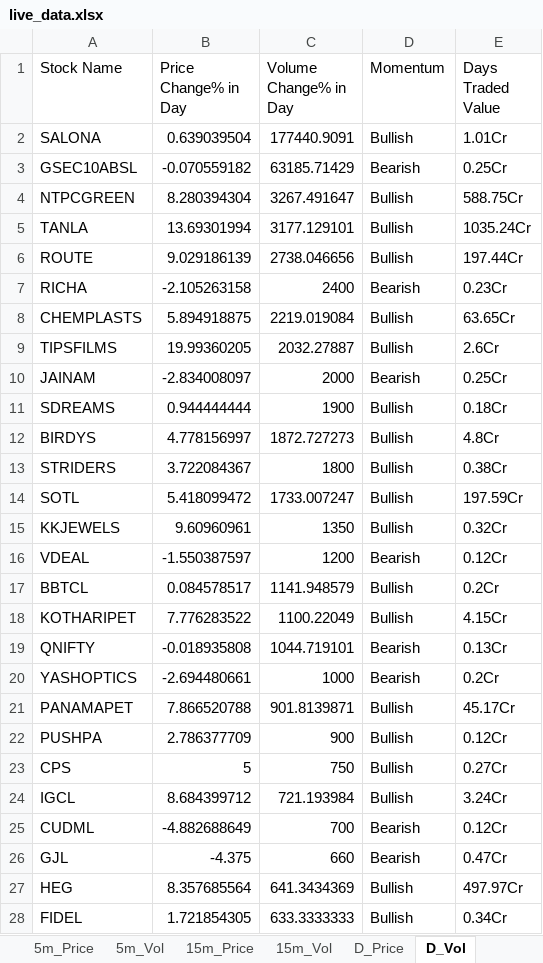
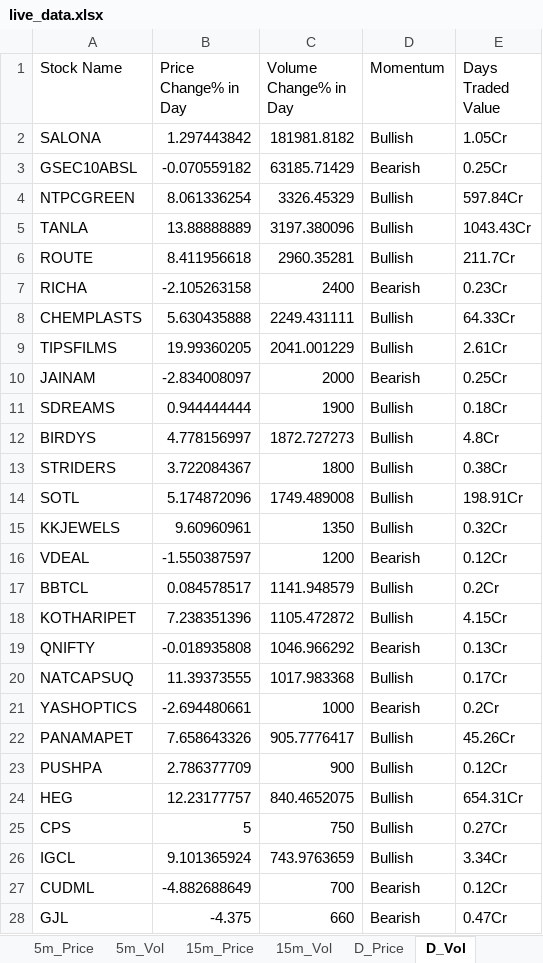
Before and after one commit to srbsharma92/priceAction2, an Excel workbook: data/live_data.xlsx, sheet D_Vol, drawn as a sheet; only a part is shown; the shorter side is filled out with more unchanged rows; values as stored, in another font and other column widths than the file's, no borders; removed rows and columns are numbered as before the commit, all else as after; the diff covers the shown part only; the diff names each change by its address in the sheet, - before the commit and + after, or states it on an @@ line.

```diff
--- a/data/live_data.xlsx (sheet D_Vol)
+++ b/data/live_data.xlsx (sheet D_Vol)
-B2 (Price Change% in Day): 0.639039504
+B2 (Price Change% in Day): 1.297443842
-C2 (Volume Change% in Day): 177440.9091
+C2 (Volume Change% in Day): 181981.8182
-E2 (Days Traded Value): 1.01Cr
+E2 (Days Traded Value): 1.05Cr
-B4 (Price Change% in Day): 8.280394304
+B4 (Price Change% in Day): 8.061336254
-C4 (Volume Change% in Day): 3267.491647
+C4 (Volume Change% in Day): 3326.45329
-E4 (Days Traded Value): 588.75Cr
+E4 (Days Traded Value): 597.84Cr
-B5 (Price Change% in Day): 13.69301994
+B5 (Price Change% in Day): 13.88888889
-C5 (Volume Change% in Day): 3177.129101
+C5 (Volume Change% in Day): 3197.380096
-E5 (Days Traded Value): 1035.24Cr
+E5 (Days Traded Value): 1043.43Cr
-B6 (Price Change% in Day): 9.029186139
+B6 (Price Change% in Day): 8.411956618
-C6 (Volume Change% in Day): 2738.046656
+C6 (Volume Change% in Day): 2960.35281
-E6 (Days Traded Value): 197.44Cr
+E6 (Days Traded Value): 211.7Cr
-B8 (Price Change% in Day): 5.894918875
+B8 (Price Change% in Day): 5.630435888
-C8 (Volume Change% in Day): 2219.019084
+C8 (Volume Change% in Day): 2249.431111
-E8 (Days Traded Value): 63.65Cr
+E8 (Days Traded Value): 64.33Cr
-C9 (Volume Change% in Day): 2032.27887
+C9 (Volume Change% in Day): 2041.001229
-E9 (Days Traded Value): 2.6Cr
+E9 (Days Traded Value): 2.61Cr
-B14 (Price Change% in Day): 5.418099472
+B14 (Price Change% in Day): 5.174872096
-C14 (Volume Change% in Day): 1733.007247
+C14 (Volume Change% in Day): 1749.489008
-E14 (Days Traded Value): 197.59Cr
+E14 (Days Traded Value): 198.91Cr
-B18 (Price Change% in Day): 7.776283522
+B18 (Price Change% in Day): 7.238351396
-C18 (Volume Change% in Day): 1100.22049
+C18 (Volume Change% in Day): 1105.472872
-C19 (Volume Change% in Day): 1044.719101
+C19 (Volume Change% in Day): 1046.966292
+row 20: NATCAPSUQ | 11.39373555 | 1017.983368 | Bullish | 0.17Cr
-B22 (Price Change% in Day): 7.866520788
+B22 (Price Change% in Day): 7.658643326
-C22 (Volume Change% in Day): 901.8139871
+C22 (Volume Change% in Day): 905.7776417
-E22 (Days Traded Value): 45.17Cr
+E22 (Days Traded Value): 45.26Cr
+row 24: HEG | 12.23177757 | 840.4652075 | Bullish | 654.31Cr
-B26 (Price Change% in Day): 8.684399712
+B26 (Price Change% in Day): 9.101365924
-C26 (Volume Change% in Day): 721.193984
+C26 (Volume Change% in Day): 743.9763659
-E26 (Days Traded Value): 3.24Cr
+E26 (Days Traded Value): 3.34Cr
-row 27: HEG | 8.357685564 | 641.3434369 | Bullish | 497.97Cr
```
Also changed, not shown: 4 added rows, 4 removed rows and 20 edited cells elsewhere in this sheet, sheet D_Price, sheet 5m_Vol, sheet 15m_Vol, sheet 15m_Price, sheet 5m_Price, sheet Opening, 1 more sheet.
